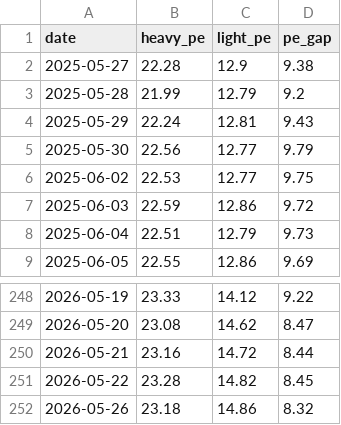
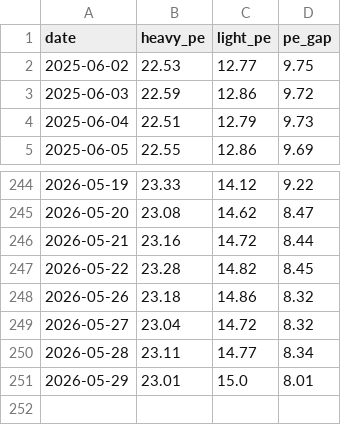
Before and after one commit to byihuang-max/spread-dashboard, a CSV file: macro/halo_trade/data/pe_scissors_history.csv, drawn as a sheet; only a part is shown, gaps mark what is left out.

```diff
--- a/macro/halo_trade/data/pe_scissors_history.csv
+++ b/macro/halo_trade/data/pe_scissors_history.csv
@@ -1,6 +1,2 @@
 date,heavy_pe,light_pe,pe_gap
-2025-05-27,22.28,12.9,9.38
-2025-05-28,21.99,12.79,9.2
-2025-05-29,22.24,12.81,9.43
-2025-05-30,22.56,12.77,9.79
 2025-06-02,22.53,12.77,9.75
@@ -252 +248,4 @@
 2026-05-26,23.18,14.86,8.32
+2026-05-27,23.04,14.72,8.32
+2026-05-28,23.11,14.77,8.34
+2026-05-29,23.01,15.0,8.01
```
Also changed, not shown: macro/halo_trade/data/china_halo_history.csv, macro/halo_trade/data/us_halo_history.csv, 4 other files.
